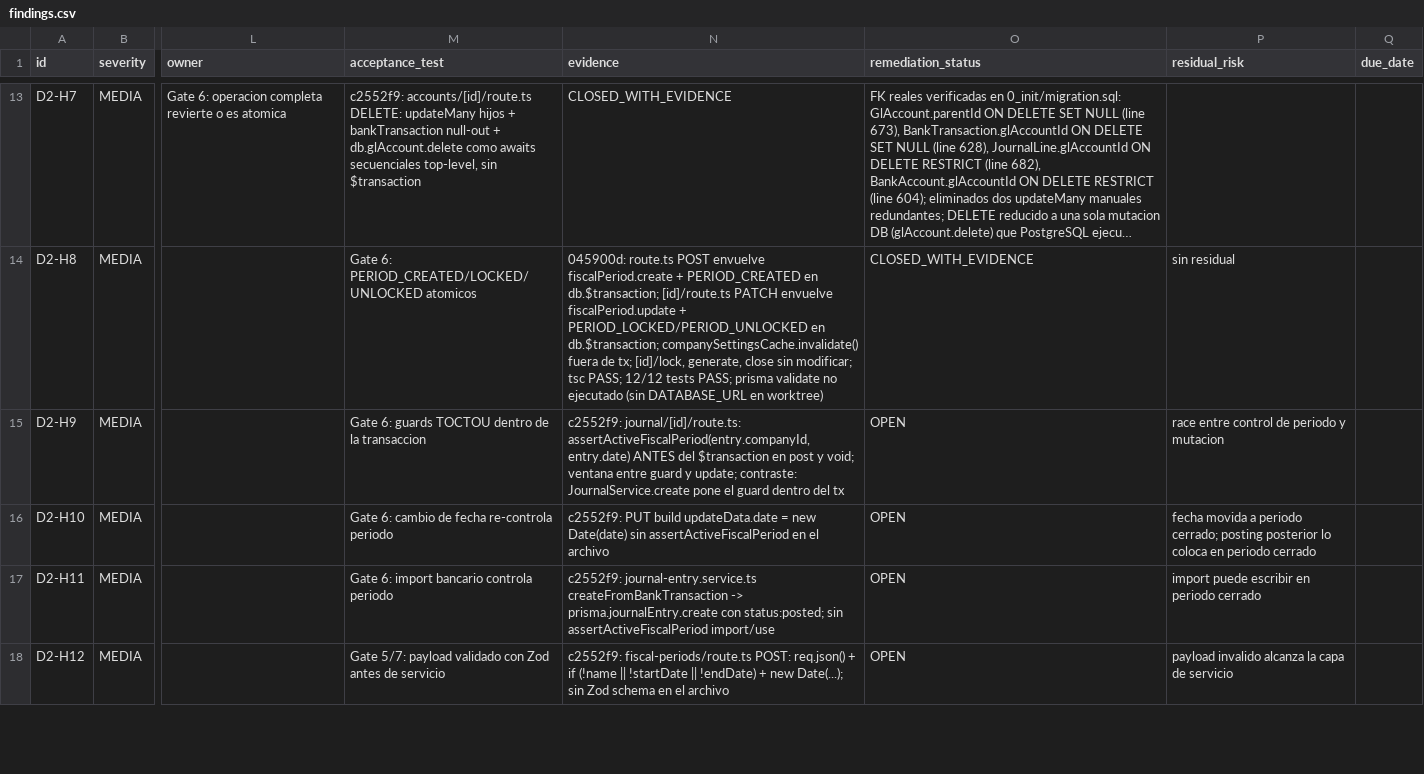
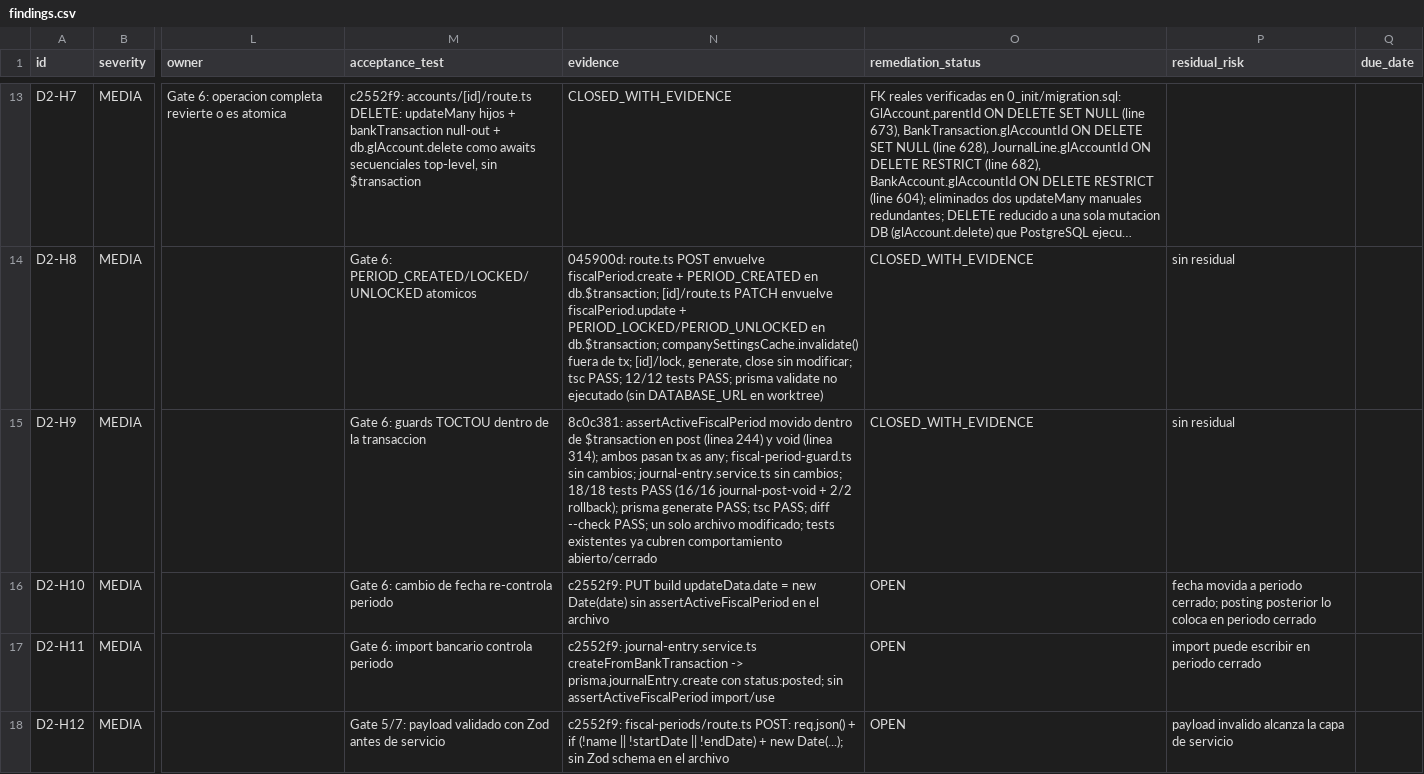
Before and after one commit to OmarMira/Sistema1, a CSV file: docs/remediation/findings.csv, drawn as a sheet; only a part is shown, gaps mark what is left out; long unchanged cells end in …; the diff names each change by its address in the sheet, - before the commit and + after, or states it on an @@ line.

Commit message:
docs(remediation): close D2-H9 with evidence

```diff
--- a/docs/remediation/findings.csv
+++ b/docs/remediation/findings.csv
-N15 (evidence): c2552f9: journal/[id]/route.ts: assertActiveFiscalPeriod(entry.companyId, entry.date) ANTES del $transaction en post y void; ventana entre guard y update; contraste: JournalService.create pone el guard dentro del tx
+N15 (evidence): 8c0c381: assertActiveFiscalPeriod movido dentro de $transaction en post (linea 244) y void (linea 314); ambos pasan tx as any; fiscal-period-guard.ts sin cambios; journal-entry.service.ts sin cambios; 18/18 tests PASS (16/16 journal-post-void + 2/2 rollback); prisma generate PASS; tsc PASS; diff --check PASS; un solo archivo modificado; tests existentes ya cubren comportamiento abierto/cerrado
-O15 (remediation_status): OPEN
+O15 (remediation_status): CLOSED_WITH_EVIDENCE
-P15 (residual_risk): race entre control de periodo y mutacion
+P15 (residual_risk): sin residual
```
